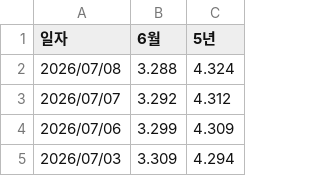
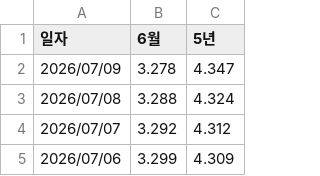
Before and after one commit to acktsap/interest-rate, a CSV file: rate.csv, drawn as a sheet; only a part is shown; the shorter side is filled out with more unchanged rows; the diff names each change by its address in the sheet, - before the commit and + after, or states it on an @@ line.

```diff
--- a/rate.csv
+++ b/rate.csv
+row 2: 2026/07/09 | 3.278 | 4.347
```
Also changed, not shown: 1 other file.
